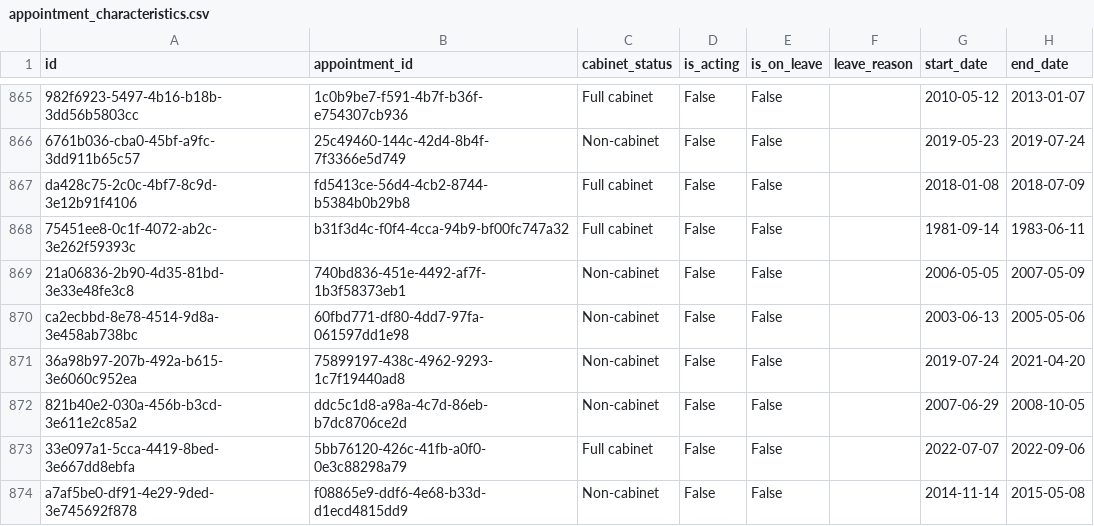
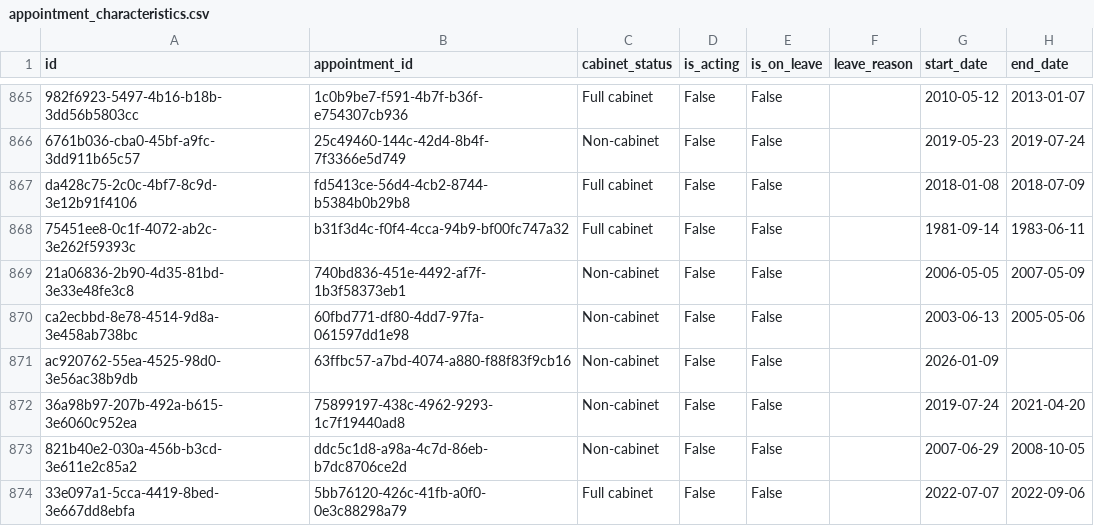
Before and after one commit to instituteforgov/ifg-ministers-database-public, a CSV file: data/appointment_characteristics.csv, drawn as a sheet; only a part is shown, gaps mark what is left out; the shorter side is filled out with more unchanged rows.

```diff
--- a/data/appointment_characteristics.csv
+++ b/data/appointment_characteristics.csv
@@ -870,2 +870,3 @@ da428c75-2c0c-4bf7-8c9d-3e12b91f4106,fd5413ce-56d4-4cb2-8744-b5384b0b29b8,Full c
 ca2ecbbd-8e78-4514-9d8a-3e458ab738bc,60fbd771-df80-4dd7-97fa-061597dd1e98,Non-cabinet,False,False,,2003-06-13,2005-05-06
+ac920762-55ea-4525-98d0-3e56ac38b9db,63ffbc57-a7bd-4074-a880-f88f83f9cb16,Non-cabinet,False,False,,2026-01-09,
 36a98b97-207b-492a-b615-3e6060c952ea,75899197-438c-4962-9293-1c7f19440ad8,Non-cabinet,False,False,,2019-07-24,2021-04-20
```
Also changed, not shown: data/appointment.csv, 1 other file.
